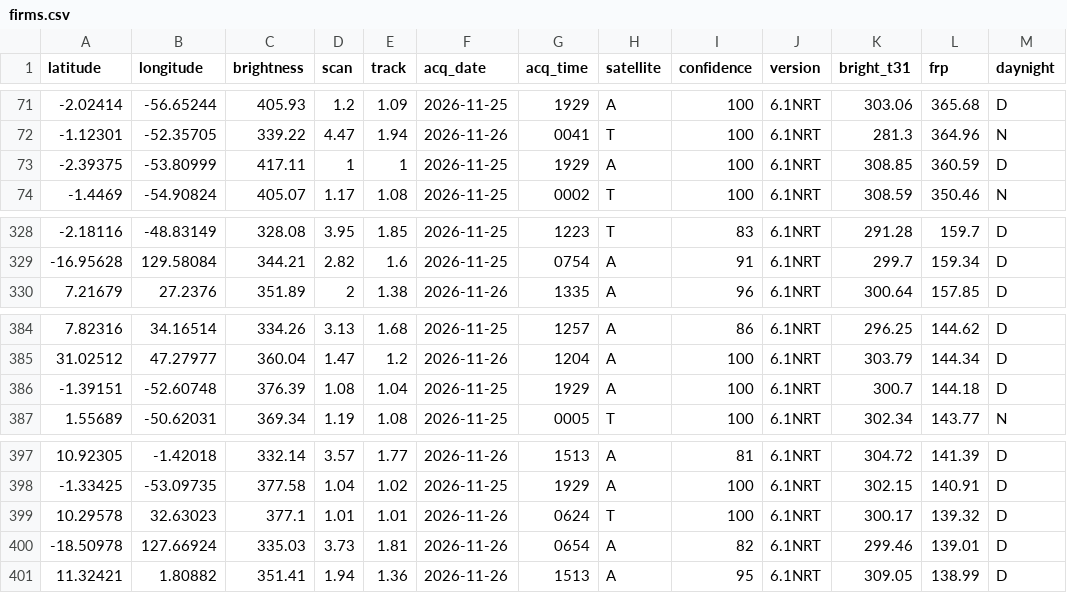
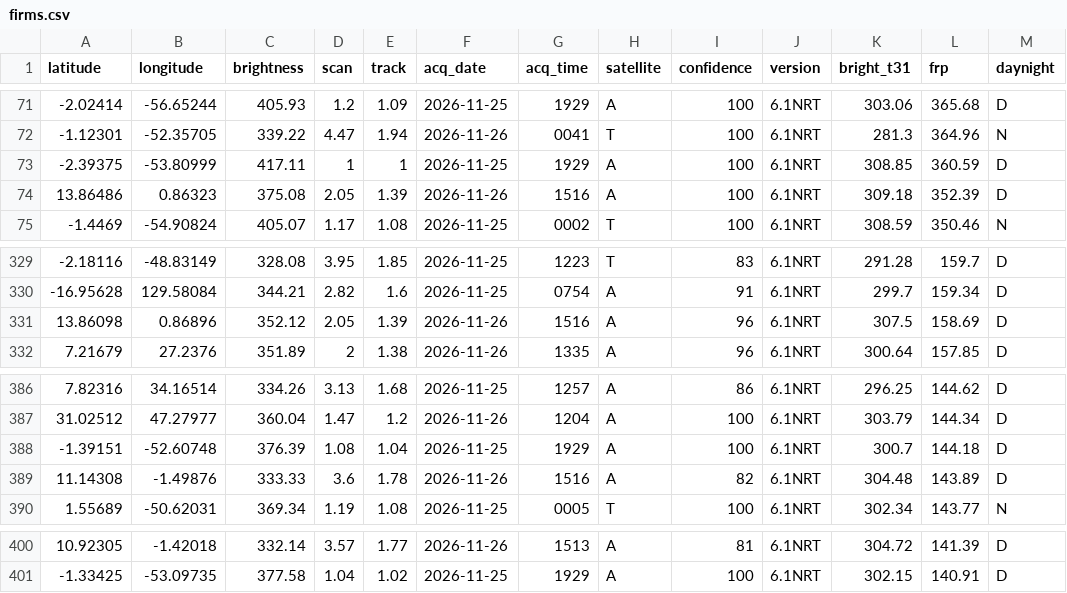
Before and after one commit to dswinder-repo/vigil, a CSV file: public/data/raw/firms.csv, drawn as a sheet; only a part is shown, gaps mark what is left out; removed rows and columns are numbered as before the commit, all else as after; the diff names each change by its address in the sheet, - before the commit and + after, or states it on an @@ line.

```diff
--- a/public/data/raw/firms.csv
+++ b/public/data/raw/firms.csv
+row 74: 13.86486 | 0.86323 | 375.08 | 2.05 | 1.39 | 2026-11-26 | 1516 | A | 100 | 6.1NRT | 309.18 | 352.39 | D
+row 331: 13.86098 | 0.86896 | 352.12 | 2.05 | 1.39 | 2026-11-26 | 1516 | A | 96 | 6.1NRT | 307.5 | 158.69 | D
+row 389: 11.14308 | -1.49876 | 333.33 | 3.6 | 1.78 | 2026-11-26 | 1516 | A | 82 | 6.1NRT | 304.48 | 143.89 | D
-row 399: 10.29578 | 32.63023 | 377.1 | 1.01 | 1.01 | 2026-11-26 | 0624 | T | 100 | 6.1NRT | 300.17 | 139.32 | D
-row 400: -18.50978 | 127.66924 | 335.03 | 3.73 | 1.81 | 2026-11-26 | 0654 | A | 82 | 6.1NRT | 299.46 | 139.01 | D
-row 401: 11.32421 | 1.80882 | 351.41 | 1.94 | 1.36 | 2026-11-26 | 1513 | A | 95 | 6.1NRT | 309.05 | 138.99 | D
```
Also changed, not shown: 13 other files.
